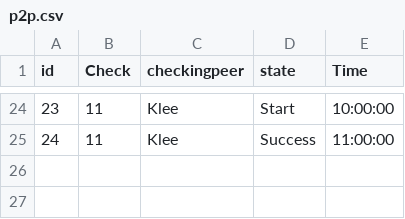
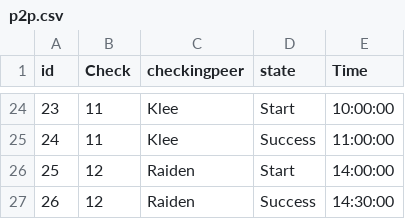
Before and after one commit to Vovolandinio/SQL_Project_Info21_v1.0, a CSV file: src/part1/import/p2p.csv, drawn as a sheet; only a part is shown, gaps mark what is left out.

```diff
--- a/src/part1/import/p2p.csv
+++ b/src/part1/import/p2p.csv
@@ -25 +25,3 @@ id,Check,checkingpeer,state,Time
 24,11,Klee,Success,11:00:00
+25,12,Raiden,Start,14:00:00
+26,12,Raiden,Success,14:30:00
```
Also changed, not shown: src/part1/import/checks.csv, src/part1/import/tasks.csv, 3 other files.
